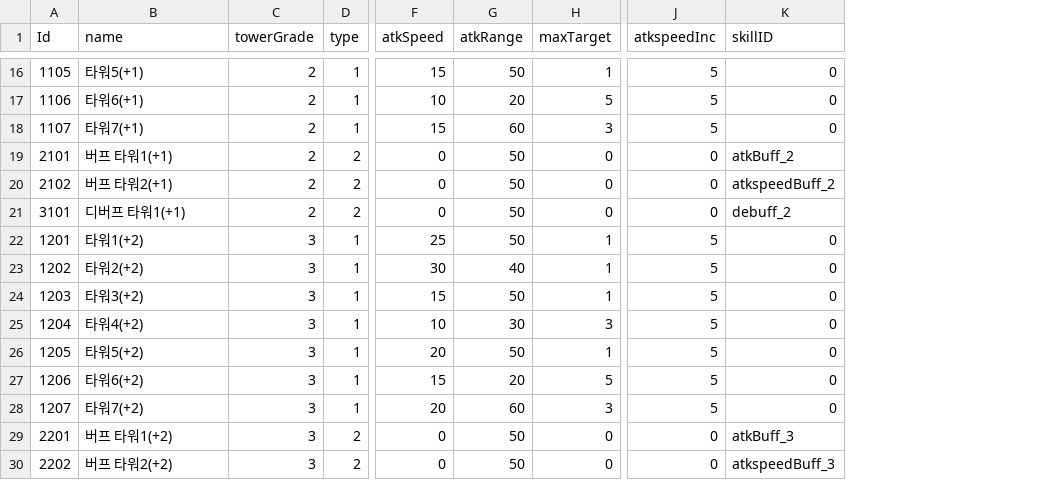
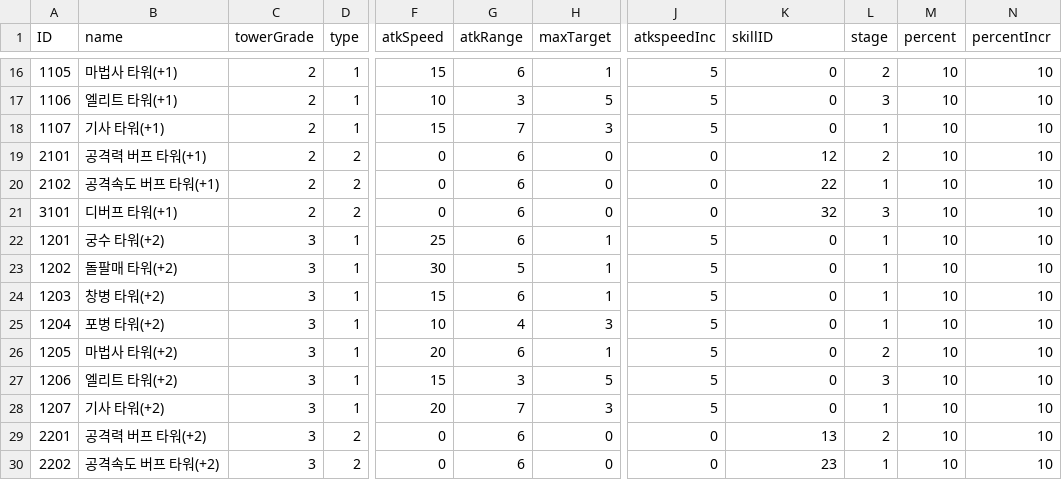
Before and after one commit to Kim-coding/Autocannon-Centre, a CSV file: Assets/Resources/Table/TowerTable.csv, drawn as a sheet; only a part is shown, gaps mark what is left out; the diff covers the shown part only; the diff names each change by its address in the sheet, - before the commit and + after, or states it on an @@ line.

```diff
--- a/Assets/Resources/Table/TowerTable.csv
+++ b/Assets/Resources/Table/TowerTable.csv
+column L (stage), rows 16-30: 2 | 3 | 1 | 2 | 1 | 3 | 1 | 1 | 1 | 1 | 2 | 3 | 1 | 2 | 1
+column M (percent), rows 16-30: all 10
+column N (percentIncr), rows 16-30: all 10
-A1: Id
+A1: ID
-B16 (name): 타워5(+1)
+B16 (name): 마법사 타워(+1)
-G16 (atkRange): 50
+G16 (atkRange): 6
-B17 (name): 타워6(+1)
+B17 (name): 엘리트 타워(+1)
-G17 (atkRange): 20
+G17 (atkRange): 3
-B18 (name): 타워7(+1)
+B18 (name): 기사 타워(+1)
-G18 (atkRange): 60
+G18 (atkRange): 7
-B19 (name): 버프 타워1(+1)
+B19 (name): 공격력 버프 타워(+1)
-G19:G22 (atkRange): 50
+G19:G22 (atkRange): 6
-K19 (skillID): atkBuff_2
+K19 (skillID): 12
-B20 (name): 버프 타워2(+1)
+B20 (name): 공격속도 버프 타워(+1)
-K20 (skillID): atkspeedBuff_2
+K20 (skillID): 22
-B21 (name): 디버프 타워1(+1)
+B21 (name): 디버프 타워(+1)
-K21 (skillID): debuff_2
+K21 (skillID): 32
-B22 (name): 타워1(+2)
+B22 (name): 궁수 타워(+2)
-B23 (name): 타워2(+2)
+B23 (name): 돌팔매 타워(+2)
-G23 (atkRange): 40
+G23 (atkRange): 5
-B24 (name): 타워3(+2)
+B24 (name): 창병 타워(+2)
-G24 (atkRange): 50
+G24 (atkRange): 6
-B25 (name): 타워4(+2)
+B25 (name): 포병 타워(+2)
-G25 (atkRange): 30
+G25 (atkRange): 4
-B26 (name): 타워5(+2)
+B26 (name): 마법사 타워(+2)
-G26 (atkRange): 50
+G26 (atkRange): 6
-B27 (name): 타워6(+2)
+B27 (name): 엘리트 타워(+2)
-G27 (atkRange): 20
+G27 (atkRange): 3
-B28 (name): 타워7(+2)
+B28 (name): 기사 타워(+2)
-G28 (atkRange): 60
+G28 (atkRange): 7
-B29 (name): 버프 타워1(+2)
+B29 (name): 공격력 버프 타워(+2)
-G29:G30 (atkRange): 50
+G29:G30 (atkRange): 6
-K29 (skillID): atkBuff_3
+K29 (skillID): 13
-B30 (name): 버프 타워2(+2)
+B30 (name): 공격속도 버프 타워(+2)
-K30 (skillID): atkspeedBuff_3
+K30 (skillID): 23
```
Also changed, not shown: 34 edited cells elsewhere in this file, 11 other files.
